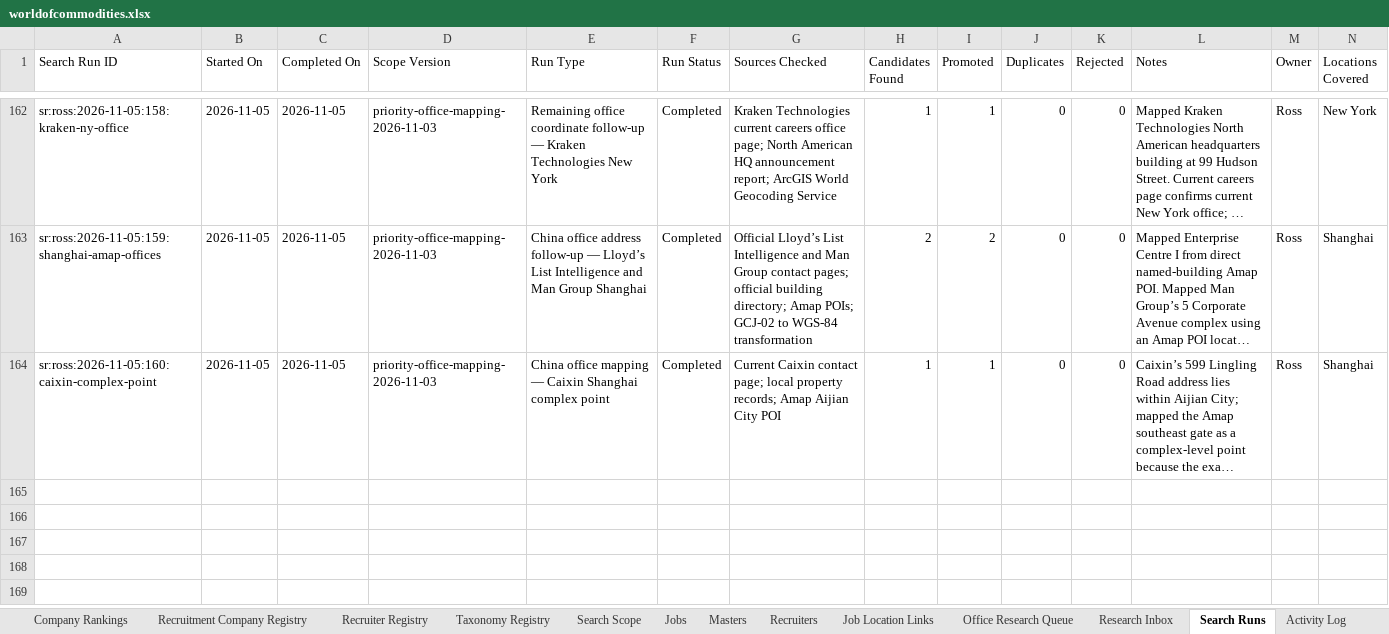
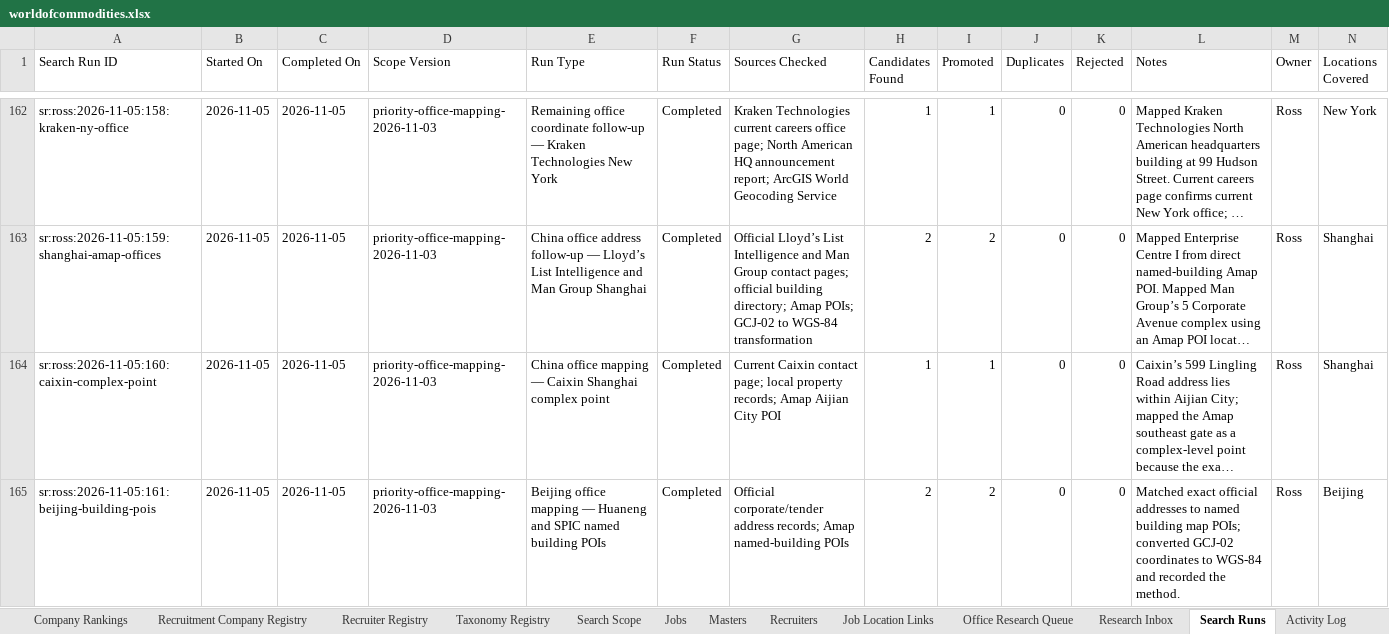
Before and after one commit to RZEdward/world-of-commodities, an Excel workbook: worldofcommodities.xlsx, sheet Search Runs, drawn as a sheet; only a part is shown, gaps mark what is left out; long unchanged cells end in …; values as stored, in another font and other column widths than the file's, no borders; table styles not drawn; rows hold the shown columns only; the diff names each change by its address in the sheet, - before the commit and + after, or states it on an @@ line.

Commit message:
Map remaining verified Beijing office buildings

```diff
--- a/worldofcommodities.xlsx (sheet Search Runs)
+++ b/worldofcommodities.xlsx (sheet Search Runs)
+row 165: sr:ross:2026-11-05:161:beijing-building-pois | 2026-11-05 | 2026-11-05 | priority-office-mapping-2026-11-03 | Beijing office mapping — Huaneng and SPIC named building POIs | Completed | Official corporate/tender address records; Amap named-building POIs | 2 | 2 | 0 | 0 | Matched exact official addresses to named building map POIs; converted GCJ-02 coordinates to WGS-84 and recorded the method. | Ross | Beijing
```
Also changed, not shown: sheet Office Registry, 3 other files.
